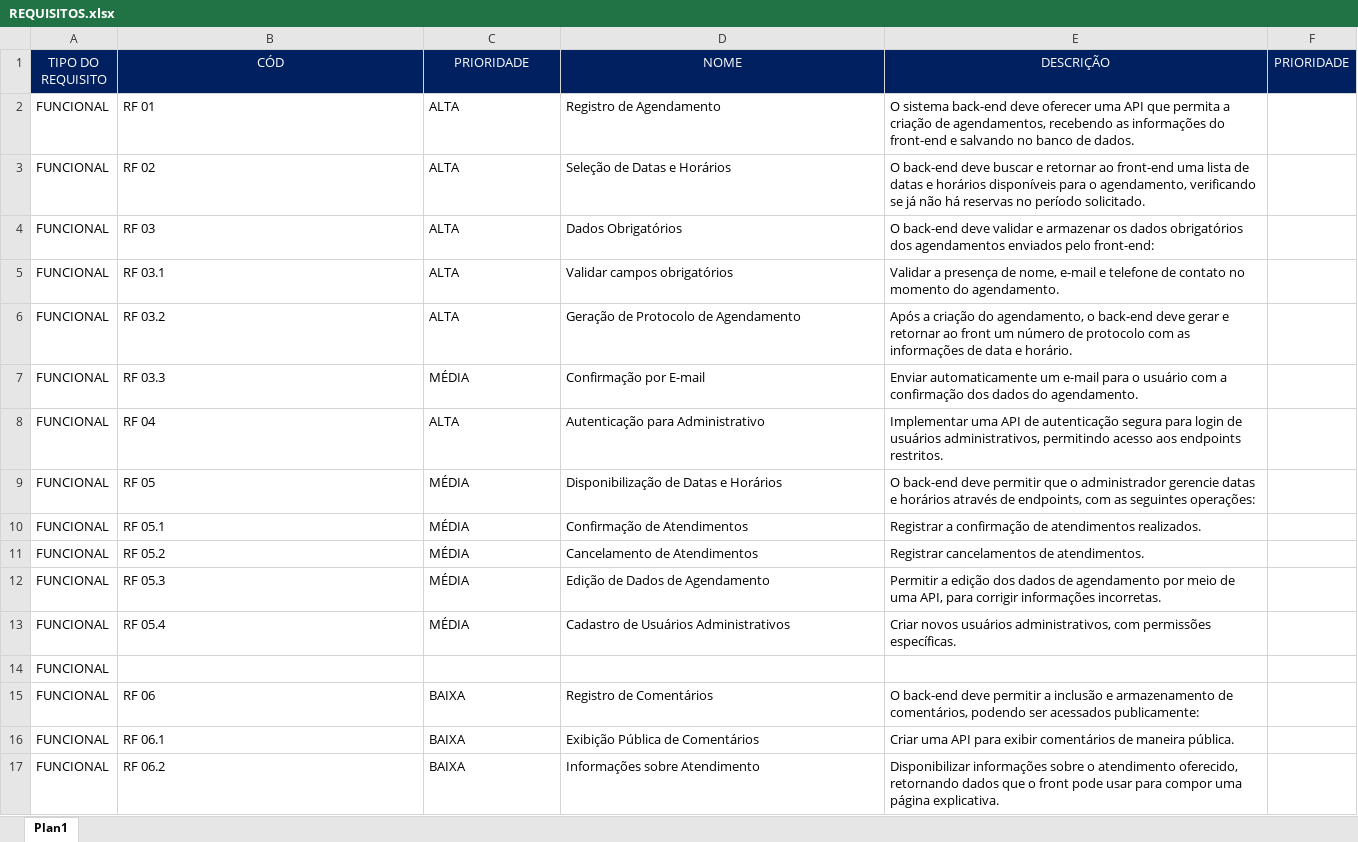
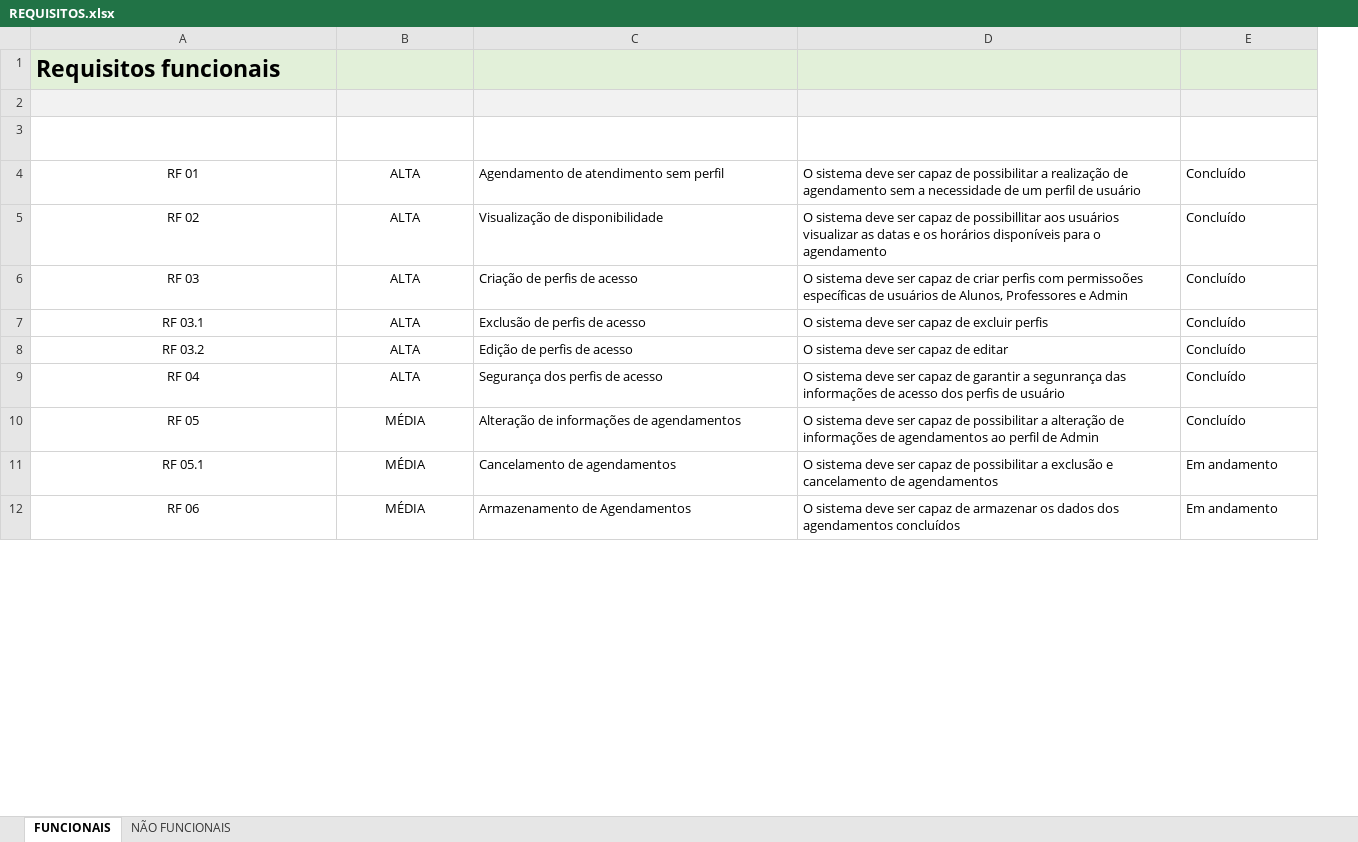
Before and after one commit to thiagogigante/MVP-BACK, an Excel workbook: docs/REQUISITOS.xlsx, sheet FUNCIONAIS, drawn as a sheet; only a part is shown; values as stored, in another font and other column widths than the file's, no borders; table styles not drawn; removed rows and columns are numbered as before the commit, all else as after; the diff covers the shown part only; the diff names each change by its address in the sheet, - before the commit and + after, or states it on an @@ line.

```diff
--- a/docs/REQUISITOS.xlsx (sheet FUNCIONAIS)
+++ b/docs/REQUISITOS.xlsx (sheet FUNCIONAIS)
-sheet tab: Plan1
+sheet tab: FUNCIONAIS
+sheet tab: NÃO FUNCIONAIS
-column A (TIPO DO REQUISITO), rows 2-6: all FUNCIONAL; rows 8-10: all FUNCIONAL; row 15: FUNCIONAL
-column F (PRIORIDADE), empty
+column E (ETAPA DO DESENVOLVIMENTO), rows 4-12: Concluído | Concluído | Concluído | Concluído | Concluído | Concluído | Concluído | Em andamento | Em andamento
+row 1: Requisitos funcionais
+row 2: (empty)
@@ A3:D3 fill: #002060 → none, alignment: center → left @@
-A4:B8 alignment: left
+A4:B8 alignment: center
-C4 (NOME): Registro de Agendamento
+C4 (NOME): Agendamento de atendimento sem perfil
-D4 (DESCRIÇÃO): O sistema back-end deve oferecer uma API que permita a criação de agendamentos, recebendo as informações do front-end e salvando no banco de dados.
+D4 (DESCRIÇÃO): O sistema deve ser capaz de possibilitar a realização de agendamento sem a necessidade de um perfil de usuário
-C5 (NOME): Seleção de Datas e Horários
+C5 (NOME): Visualização de disponibilidade
-D5 (DESCRIÇÃO): O back-end deve buscar e retornar ao front-end uma lista de datas e horários disponíveis para o agendamento, verificando se já não há reservas no período solicitado.
+D5 (DESCRIÇÃO): O sistema deve ser capaz de possibillitar aos usuários visualizar as datas e os horários disponíveis para o agendamento
-C6 (NOME): Dados Obrigatórios
+C6 (NOME): Criação de perfis de acesso
-D6 (DESCRIÇÃO): O back-end deve validar e armazenar os dados obrigatórios dos agendamentos enviados pelo front-end:
+D6 (DESCRIÇÃO): O sistema deve ser capaz de criar perfis com permissoões específicas de usuários de Alunos, Professores e Admin
-C7 (NOME): Validar campos obrigatórios
+C7 (NOME): Exclusão de perfis de acesso
-D7 (DESCRIÇÃO): Validar a presença de nome, e-mail e telefone de contato no momento do agendamento.
+D7 (DESCRIÇÃO): O sistema deve ser capaz de excluir perfis
-C8 (NOME): Geração de Protocolo de Agendamento
+C8 (NOME): Edição de perfis de acesso
-D8 (DESCRIÇÃO): Após a criação do agendamento, o back-end deve gerar e retornar ao front um número de protocolo com as informações de data e horário.
+D8 (DESCRIÇÃO): O sistema deve ser capaz de editar
-row 7: FUNCIONAL | RF 03.3 | MÉDIA | Confirmação por E-mail | Enviar automaticamente um e-mail para o usuário com a confirmação dos dados do agendamento.
-A9:B11 alignment: left
+A9:B11 alignment: center
-C9 (NOME): Autenticação para Administrativo
+C9 (NOME): Segurança dos perfis de acesso
-D9 (DESCRIÇÃO): Implementar uma API de autenticação segura para login de usuários administrativos, permitindo acesso aos endpoints restritos.
+D9 (DESCRIÇÃO): O sistema deve ser capaz de garantir a segunrança das informações de acesso dos perfis de usuário
-C10 (NOME): Disponibilização de Datas e Horários
+C10 (NOME): Alteração de informações de agendamentos
-D10 (DESCRIÇÃO): O back-end deve permitir que o administrador gerencie datas e horários através de endpoints, com as seguintes operações:
+D10 (DESCRIÇÃO): O sistema deve ser capaz de possibilitar a alteração de informações de agendamentos ao perfil de Admin
-C11 (NOME): Confirmação de Atendimentos
+C11 (NOME): Cancelamento de agendamentos
-D11 (DESCRIÇÃO): Registrar a confirmação de atendimentos realizados.
+D11 (DESCRIÇÃO): O sistema deve ser capaz de possibilitar a exclusão e cancelamento de agendamentos
-row 11: FUNCIONAL | RF 05.2 | MÉDIA | Cancelamento de Atendimentos | Registrar cancelamentos de atendimentos.
-row 12: FUNCIONAL | RF 05.3 | MÉDIA | Edição de Dados de Agendamento | Permitir a edição dos dados de agendamento por meio de uma API, para corrigir informações incorretas.
-row 13: FUNCIONAL | RF 05.4 | MÉDIA | Cadastro de Usuários Administrativos | Criar novos usuários administrativos, com permissões específicas.
-row 14: FUNCIONAL
-A12:B12 alignment: left
+A12:B12 alignment: center
-B12 (PRIORIDADE): BAIXA
+B12 (PRIORIDADE): MÉDIA
-C12 (NOME): Registro de Comentários
+C12 (NOME): Armazenamento de Agendamentos
-D12 (DESCRIÇÃO): O back-end deve permitir a inclusão e armazenamento de comentários, podendo ser acessados publicamente:
+D12 (DESCRIÇÃO): O sistema deve ser capaz de armazenar os dados dos agendamentos concluídos
-row 16: FUNCIONAL | RF 06.1 | BAIXA | Exibição Pública de Comentários | Criar uma API para exibir comentários de maneira pública.
-row 17: FUNCIONAL | RF 06.2 | BAIXA | Informações sobre Atendimento | Disponibilizar informações sobre o atendimento oferecido, retornando dados que o front pode usar para compor uma página explicativa.
```
Also changed, not shown: 10 added rows, 2 removed rows, 10 edited cells and cell formats elsewhere in this sheet, 1 other file.
